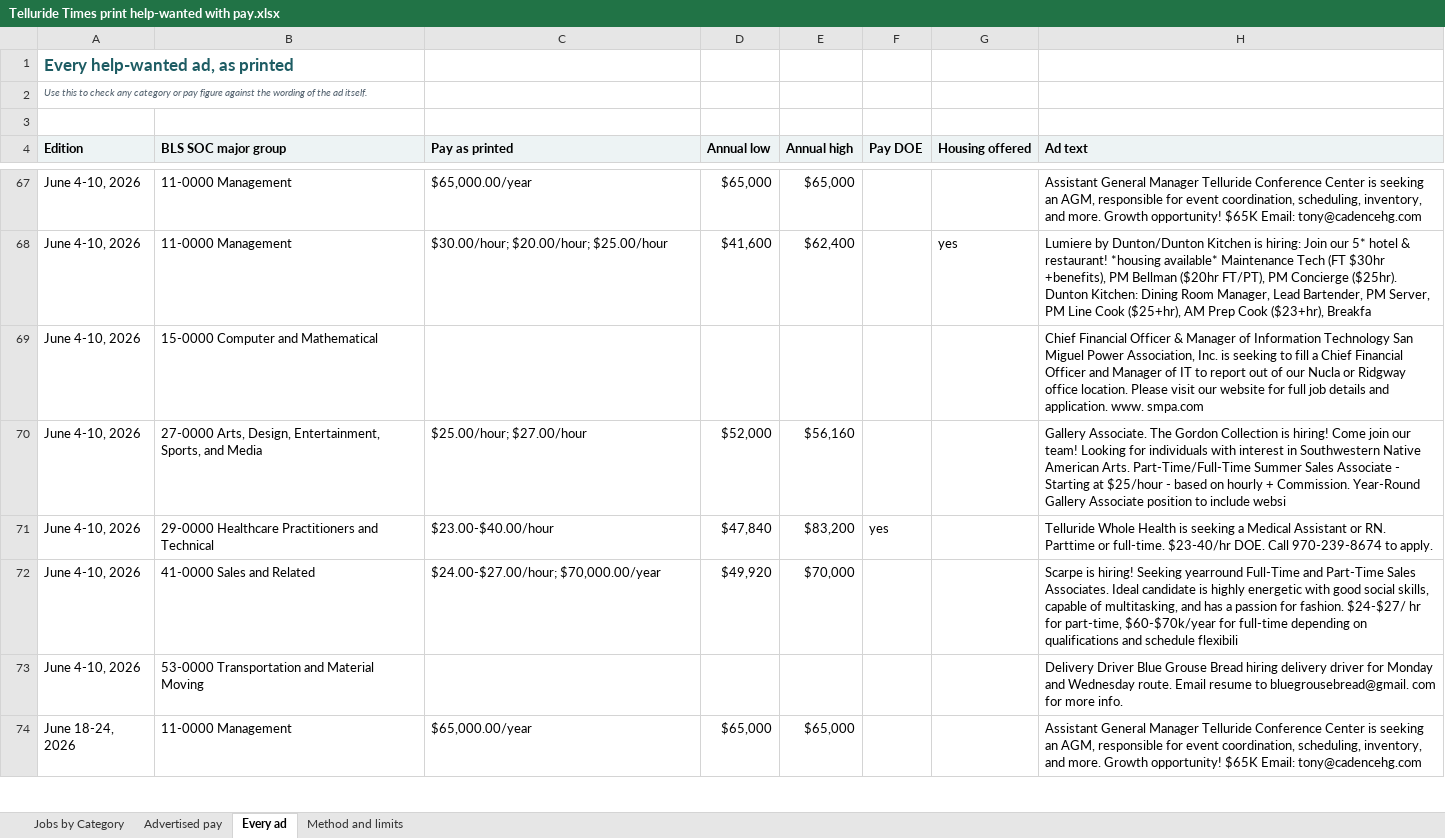
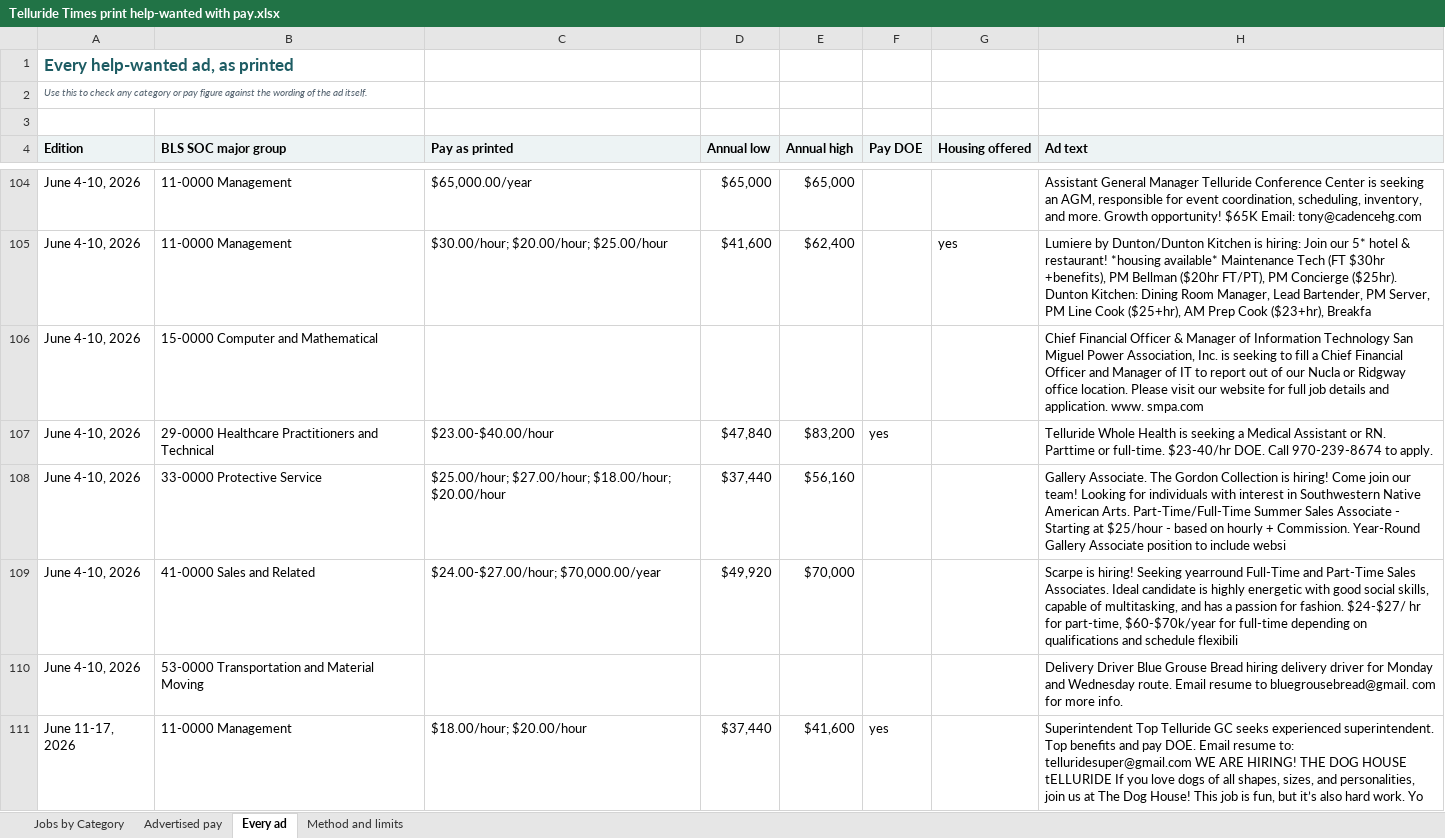
Before and after one commit to morgan524/morgan524-telluride-gov-hub, an Excel workbook: assets/Housing Study/Job Market/Telluride Times print help-wanted with pay.xlsx, sheet Every ad, drawn as a sheet; only a part is shown, gaps mark what is left out; the shorter side is filled out with more unchanged rows; values as stored, in another font and other column widths than the file's, no borders; removed rows and columns are numbered as before the commit, all else as after; the diff covers the shown part only; the diff names each change by its address in the sheet, - before the commit and + after, or states it on an @@ line.

```diff
--- a/assets/Housing Study/Job Market/Telluride Times print help-wanted with pay.xlsx (sheet Every ad)
+++ b/assets/Housing Study/Job Market/Telluride Times print help-wanted with pay.xlsx (sheet Every ad)
-row 70: June 4-10, 2026 | 27-0000 Arts, Design, Entertainment, Sports, and Media | $25.00/hour; $27.00/hour | $52,000 | $56,160 |  |  | Gallery Associate. The Gordon Collection is hiring! Come join our team! Looking for individuals with interest in Southwestern Native American Arts. Part-Time/Full-Time Summer Sales Associate - Starting at $25/hour - based on hourly + Commission. Year-Round Gallery Associate position to include websi
+row 108: June 4-10, 2026 | 33-0000 Protective Service | $25.00/hour; $27.00/hour; $18.00/hour; $20.00/hour | $37,440 | $56,160 |  |  | Gallery Associate. The Gordon Collection is hiring! Come join our team! Looking for individuals with interest in Southwestern Native American Arts. Part-Time/Full-Time Summer Sales Associate - Starting at $25/hour - based on hourly + Commission. Year-Round Gallery Associate position to include websi
+row 111: June 11-17, 2026 | 11-0000 Management | $18.00/hour; $20.00/hour | $37,440 | $41,600 | yes |  | Superintendent Top Telluride GC seeks experienced superintendent. Top beneﬁts and pay DOE. Email resume to: telluridesuper@gmail.com WE ARE HIRING! THE DOG HOUSE tELLURIDE If you love dogs of all shapes, sizes, and personalities, join us at The Dog House! This job is fun, but it’s also hard work. Yo
```
Also changed, not shown: 52 added rows, 2 removed rows and 4 edited cells elsewhere in this sheet, sheet Jobs by Category, sheet Advertised pay, sheet Method and limits, charts or pictures.
